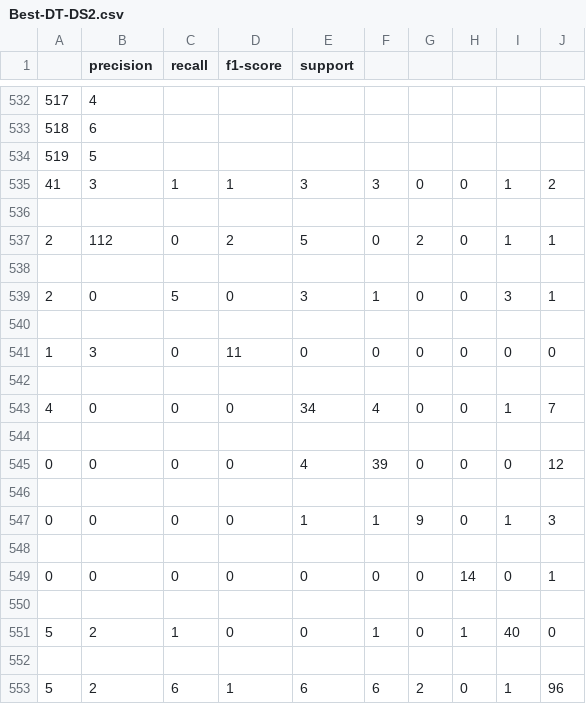
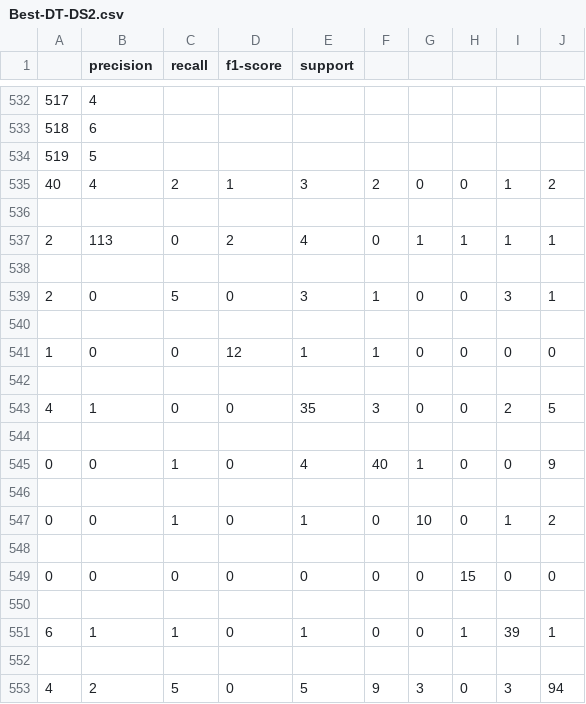
Before and after one commit to BryceHamilton/ML_Workbench, a CSV file: Assignment 1/output/Best-DT-DS2.csv, drawn as a sheet; only a part is shown, gaps mark what is left out; removed rows and columns are numbered as before the commit, all else as after; the diff covers the shown part only; the diff names each change by its address in the sheet, - before the commit and + after, or states it on an @@ line.

```diff
--- a/Assignment 1/output/Best-DT-DS2.csv
+++ b/Assignment 1/output/Best-DT-DS2.csv
-A535: 41
+A535: 40
-B535 (precision): 3
+B535 (precision): 4
-C535 (recall): 1
+C535 (recall): 2
-F535: 3
+F535: 2
-B537 (precision): 112
+B537 (precision): 113
-E537 (support): 5
+E537 (support): 4
-G537: 2
+G537: 1
-H537: 0
+H537: 1
-B541 (precision): 3
+B541 (precision): 0
-D541 (f1-score): 11
+D541 (f1-score): 12
-E541 (support): 0
+E541 (support): 1
-F541: 0
+F541: 1
-B543 (precision): 0
+B543 (precision): 1
-E543 (support): 34
+E543 (support): 35
-F543: 4
+F543: 3
-I543: 1
+I543: 2
-J543: 7
+J543: 5
-C545 (recall): 0
+C545 (recall): 1
-F545: 39
+F545: 40
-G545: 0
+G545: 1
-J545: 12
+J545: 9
-C547 (recall): 0
+C547 (recall): 1
-F547: 1
+F547: 0
-G547: 9
+G547: 10
-J547: 3
+J547: 2
-H549: 14
+H549: 15
-J549: 1
+J549: 0
-row 551: 5 | 2 | 1 | 0 | 0 | 1 | 0 | 1 | 40 | 0
+row 551: 6 | 1 | 1 | 0 | 1 | 0 | 0 | 1 | 39 | 1
-row 553: 5 | 2 | 6 | 1 | 6 | 6 | 2 | 0 | 1 | 96
+row 553: 4 | 2 | 5 | 0 | 5 | 9 | 3 | 0 | 3 | 94
```
Also changed, not shown: 85 edited cells elsewhere in this file, Assignment 1/output/Base-DT-DS1.csv, Assignment 1/output/Base-DT-DS2.csv, 6 other files.
